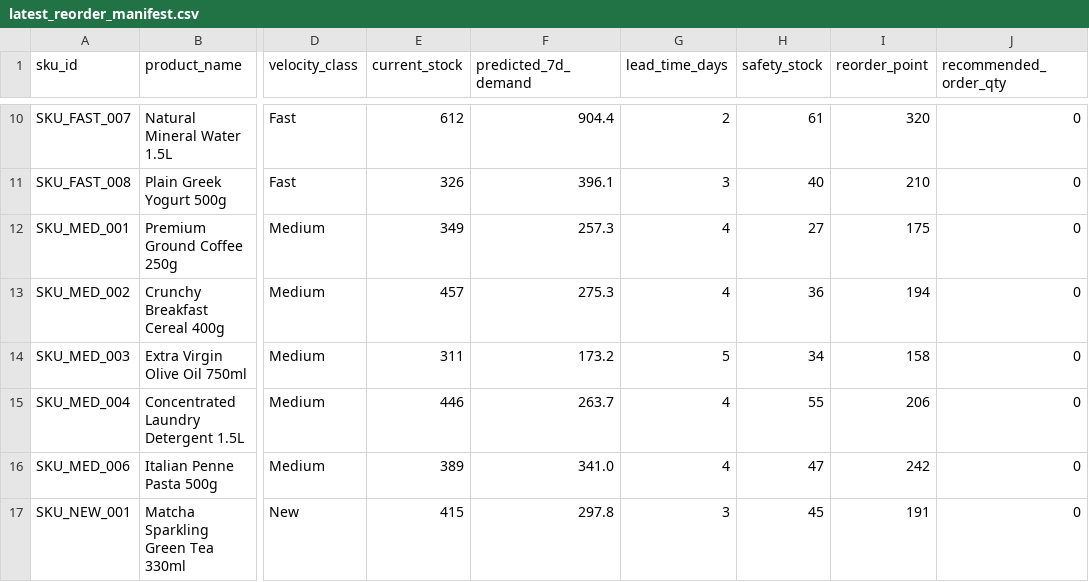
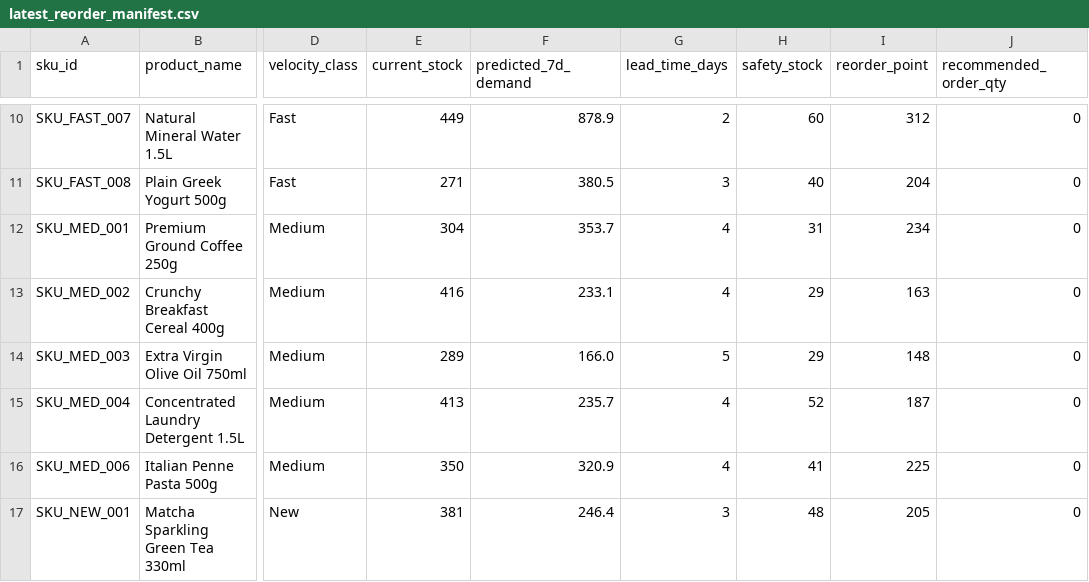
Before and after one commit to nandhagaddam9-cmd/JIGNASA26, a CSV file: data/latest_reorder_manifest.csv, drawn as a sheet; only a part is shown, gaps mark what is left out; the diff covers the shown part only; the diff names each change by its address in the sheet, - before the commit and + after, or states it on an @@ line.

```diff
--- a/data/latest_reorder_manifest.csv
+++ b/data/latest_reorder_manifest.csv
-E10 (current_stock): 612
+E10 (current_stock): 449
-F10 (predicted_7d_demand): 904.4
+F10 (predicted_7d_demand): 878.9
-H10 (safety_stock): 61
+H10 (safety_stock): 60
-I10 (reorder_point): 320
+I10 (reorder_point): 312
-E11 (current_stock): 326
+E11 (current_stock): 271
-F11 (predicted_7d_demand): 396.1
+F11 (predicted_7d_demand): 380.5
-I11 (reorder_point): 210
+I11 (reorder_point): 204
-E12 (current_stock): 349
+E12 (current_stock): 304
-F12 (predicted_7d_demand): 257.3
+F12 (predicted_7d_demand): 353.7
-H12 (safety_stock): 27
+H12 (safety_stock): 31
-I12 (reorder_point): 175
+I12 (reorder_point): 234
-E13 (current_stock): 457
+E13 (current_stock): 416
-F13 (predicted_7d_demand): 275.3
+F13 (predicted_7d_demand): 233.1
-H13 (safety_stock): 36
+H13 (safety_stock): 29
-I13 (reorder_point): 194
+I13 (reorder_point): 163
-E14 (current_stock): 311
+E14 (current_stock): 289
-F14 (predicted_7d_demand): 173.2
+F14 (predicted_7d_demand): 166.0
-H14 (safety_stock): 34
+H14 (safety_stock): 29
-I14 (reorder_point): 158
+I14 (reorder_point): 148
-E15 (current_stock): 446
+E15 (current_stock): 413
-F15 (predicted_7d_demand): 263.7
+F15 (predicted_7d_demand): 235.7
-H15 (safety_stock): 55
+H15 (safety_stock): 52
-I15 (reorder_point): 206
+I15 (reorder_point): 187
-E16 (current_stock): 389
+E16 (current_stock): 350
-F16 (predicted_7d_demand): 341.0
+F16 (predicted_7d_demand): 320.9
-H16 (safety_stock): 47
+H16 (safety_stock): 41
-I16 (reorder_point): 242
+I16 (reorder_point): 225
-E17 (current_stock): 415
+E17 (current_stock): 381
-F17 (predicted_7d_demand): 297.8
+F17 (predicted_7d_demand): 246.4
-H17 (safety_stock): 45
+H17 (safety_stock): 48
-I17 (reorder_point): 191
+I17 (reorder_point): 205
```
Also changed, not shown: 2 added rows, 2 removed rows and 54 edited cells elsewhere in this file, 3 other files.
